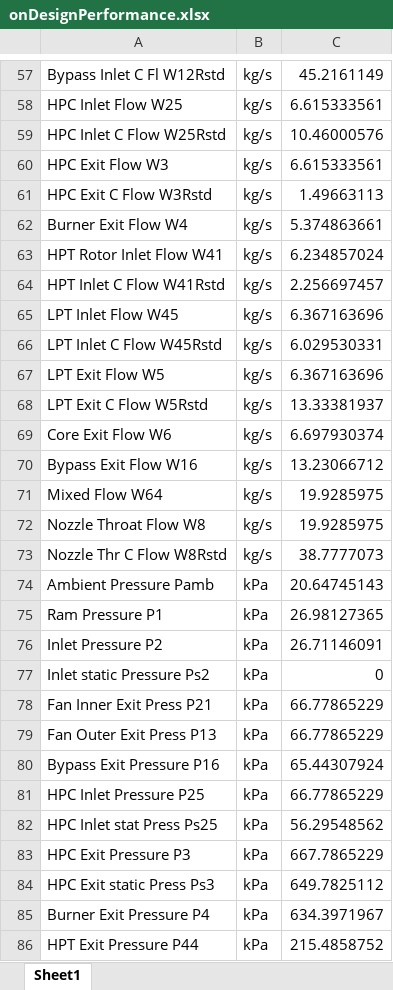
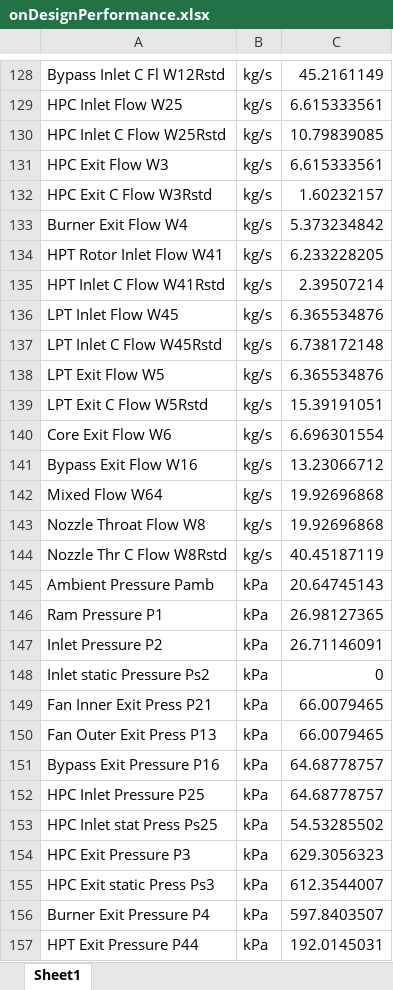
Before and after one commit to LARJJ-Tech/Detail-Design, an Excel workbook: Data/GasTurb/onDesignPerformance.xlsx, sheet Sheet1, drawn as a sheet; only a part is shown, gaps mark what is left out; values as stored, in another font and other column widths than the file's, no borders; addresses are those after the commit; the diff covers the shown part only; the diff names each change by its address in the sheet, - before the commit and + after, or states it on an @@ line.

```diff
--- a/Data/GasTurb/onDesignPerformance.xlsx (sheet Sheet1)
+++ b/Data/GasTurb/onDesignPerformance.xlsx (sheet Sheet1)
-C130: 10.46000576
+C130: 10.79839085
-C132: 1.49663113
+C132: 1.60232157
-C133: 5.374863661
+C133: 5.373234842
-C134: 6.234857024
+C134: 6.233228205
-C135: 2.256697457
+C135: 2.39507214
-C136: 6.367163696
+C136: 6.365534876
-C137: 6.029530331
+C137: 6.738172148
-C138: 6.367163696
+C138: 6.365534876
-C139: 13.33381937
+C139: 15.39191051
-C140: 6.697930374
+C140: 6.696301554
-C142:C143: 19.9285975
+C142:C143: 19.92696868
-C144: 38.7777073
+C144: 40.45187119
-C149:C150: 66.77865229
+C149:C150: 66.0079465
-C151: 65.44307924
+C151: 64.68778757
-C152: 66.77865229
+C152: 64.68778757
-C153: 56.29548562
+C153: 54.53285502
-C154: 667.7865229
+C154: 629.3056323
-C155: 649.7825112
+C155: 612.3544007
-C156: 634.3971967
+C156: 597.8403507
-C157: 215.4858752
+C157: 192.0145031
```
Also changed, not shown: 74 added rows, 3 removed rows and 69 edited cells elsewhere in this sheet, Data/GasTurb/iteratedPerf.xlsx, 2 other files.
